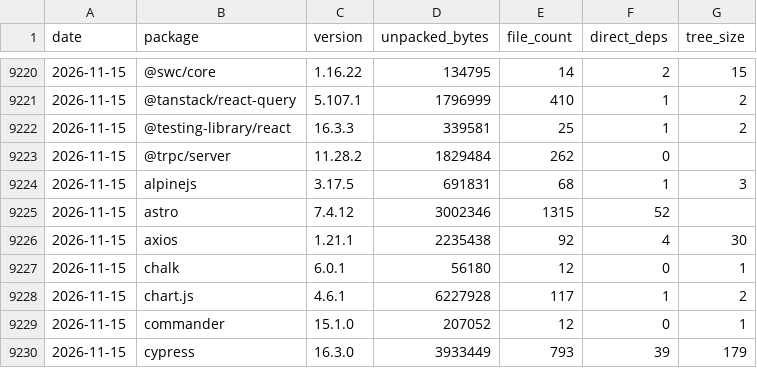
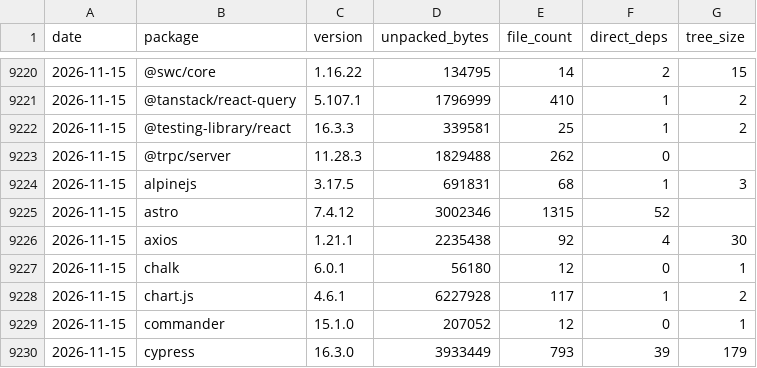
Before and after one commit to shwetankg07/great-consolidation, a CSV file: data/daily.csv, drawn as a sheet; only a part is shown, gaps mark what is left out.

```diff
--- a/data/daily.csv
+++ b/data/daily.csv
@@ -9222,3 +9222,3 @@ date,package,version,unpacked_bytes,file_count,direct_deps,tree_size
 2026-11-15,@testing-library/react,16.3.3,339581,25,1,2
-2026-11-15,@trpc/server,11.28.2,1829484,262,0,
+2026-11-15,@trpc/server,11.28.3,1829488,262,0,
 2026-11-15,alpinejs,3.17.5,691831,68,1,3
```
Also changed, not shown: data/releases.csv, 1 other file.
